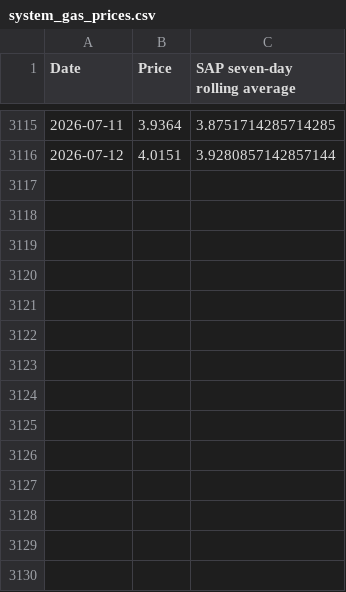
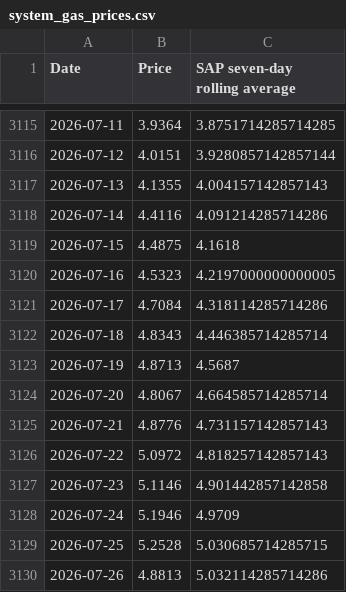
Before and after one commit to joshurtree/the-grid-in-data, a CSV file: data/raw/system_gas_prices.csv, drawn as a sheet; only a part is shown, gaps mark what is left out.

```diff
--- a/data/raw/system_gas_prices.csv
+++ b/data/raw/system_gas_prices.csv
@@ -3116 +3116,15 @@ Date,Price,SAP seven-day rolling average
 2026-07-12,4.0151,3.9280857142857144
+2026-07-13,4.1355,4.004157142857143
+2026-07-14,4.4116,4.091214285714286
+2026-07-15,4.4875,4.1618
+2026-07-16,4.5323,4.2197000000000005
+2026-07-17,4.7084,4.318114285714286
+2026-07-18,4.8343,4.446385714285714
+2026-07-19,4.8713,4.5687
+2026-07-20,4.8067,4.664585714285714
+2026-07-21,4.8776,4.731157142857143
+2026-07-22,5.0972,4.818257142857143
+2026-07-23,5.1146,4.901442857142858
+2026-07-24,5.1946,4.9709
+2026-07-25,5.2528,5.030685714285715
+2026-07-26,4.8813,5.032114285714286
```
Also changed, not shown: data/raw/system_electricity_prices.csv, 27 other files.
